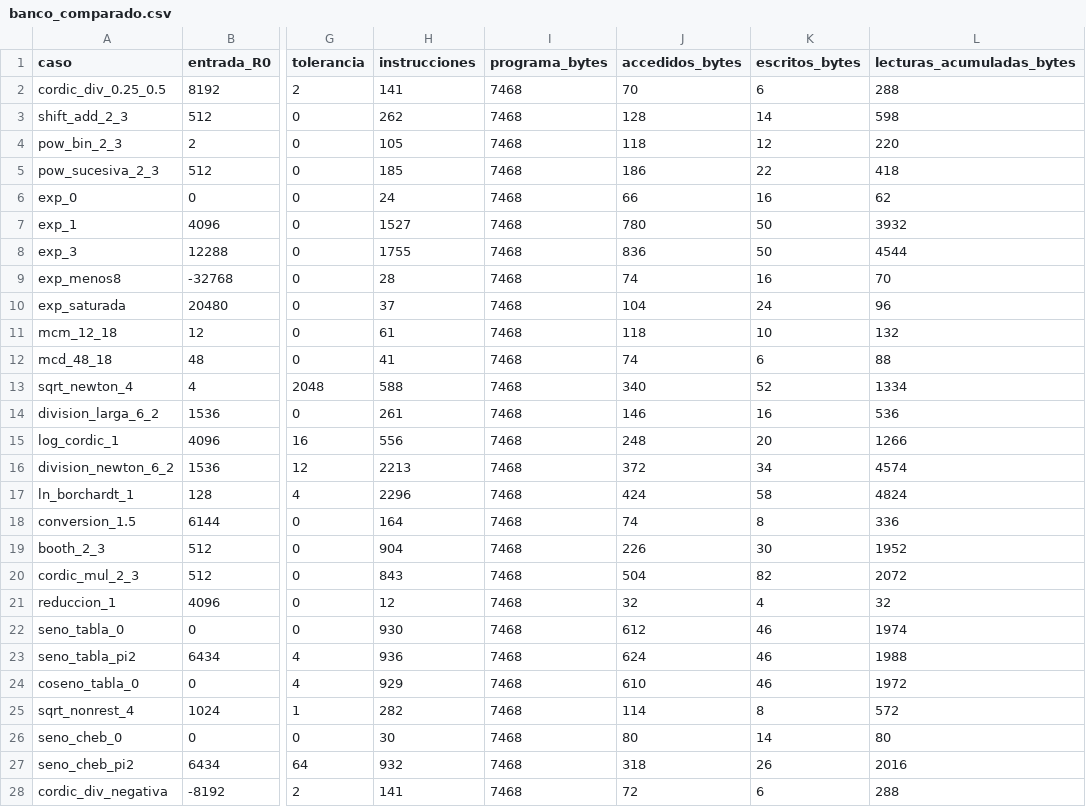
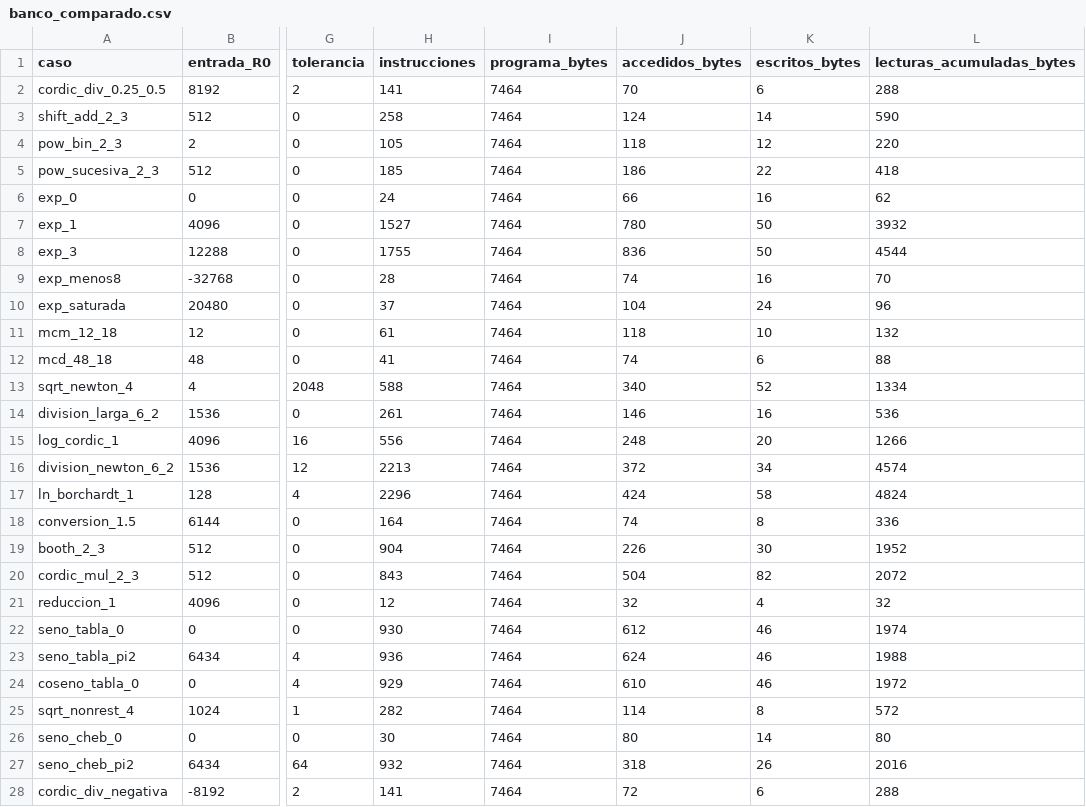
Before and after one commit to ingetiti/LAB3-entregas, a CSV file: grupo06/Lab3c/docs/mediciones_finales/banco_comparado.csv, drawn as a sheet; only a part is shown, gaps mark what is left out; the diff covers the shown part only; the diff names each change by its address in the sheet, - before the commit and + after, or states it on an @@ line.

```diff
--- a/grupo06/Lab3c/docs/mediciones_finales/banco_comparado.csv
+++ b/grupo06/Lab3c/docs/mediciones_finales/banco_comparado.csv
-I2:I28 (programa_bytes): 7468
+I2:I28 (programa_bytes): 7464
-H3 (instrucciones): 262
+H3 (instrucciones): 258
-J3 (accedidos_bytes): 128
+J3 (accedidos_bytes): 124
-L3 (lecturas_acumuladas_bytes): 598
+L3 (lecturas_acumuladas_bytes): 590
```
Also changed, not shown: 10 edited cells elsewhere in this file, grupo06/Lab3c/docs/comparacion_rendimiento.csv, 35 other files.
